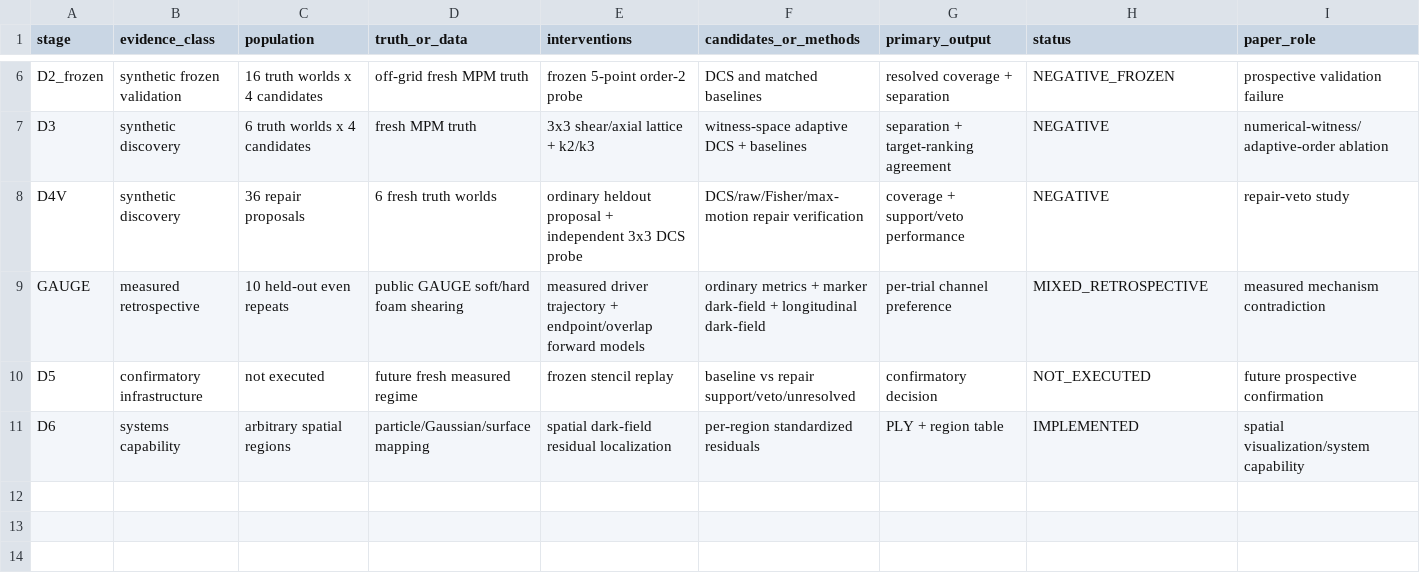
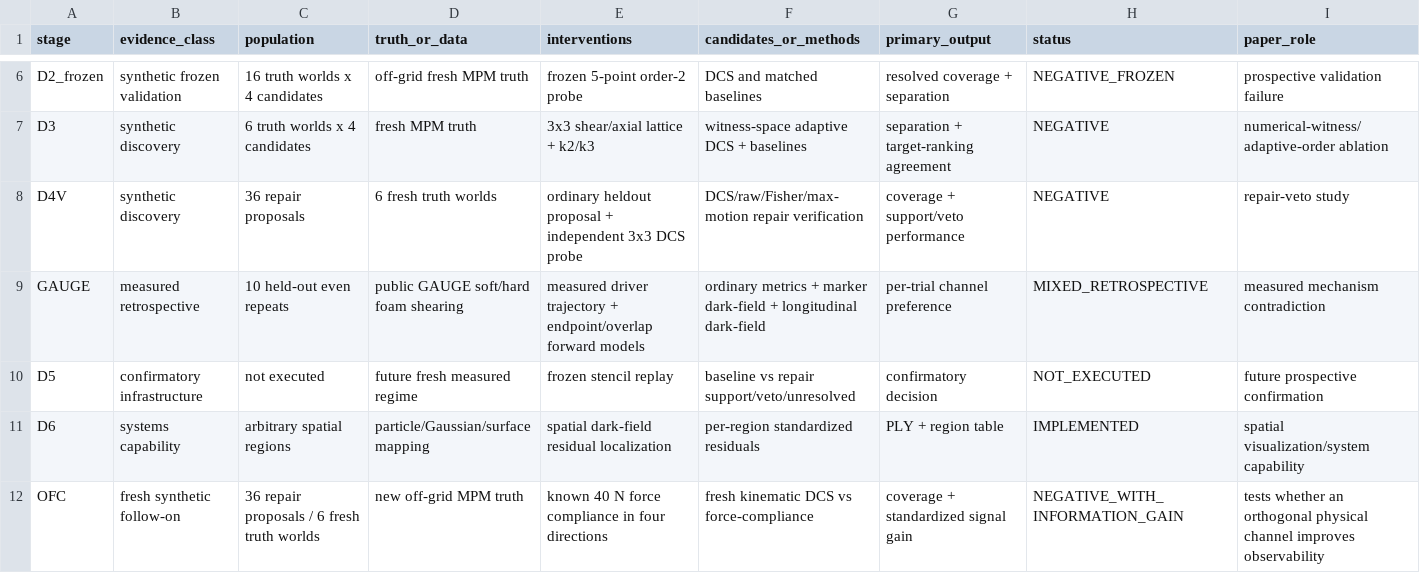
Before and after one commit to swayam8624/Vulkax, a CSV file: research/paper_data/EXPERIMENT_MATRIX.csv, drawn as a sheet; only a part is shown, gaps mark what is left out; the diff names each change by its address in the sheet, - before the commit and + after, or states it on an @@ line.

Commit message:
docs: add orthogonal force-compliance experiment to matrix

```diff
--- a/research/paper_data/EXPERIMENT_MATRIX.csv
+++ b/research/paper_data/EXPERIMENT_MATRIX.csv
+row 12: OFC | fresh synthetic follow-on | 36 repair proposals / 6 fresh truth worlds | new off-grid MPM truth | known 40 N force compliance in four directions | fresh kinematic DCS vs force-compliance | coverage + standardized signal gain | NEGATIVE_WITH_INFORMATION_GAIN | tests whether an orthogonal physical channel improves observability
```
